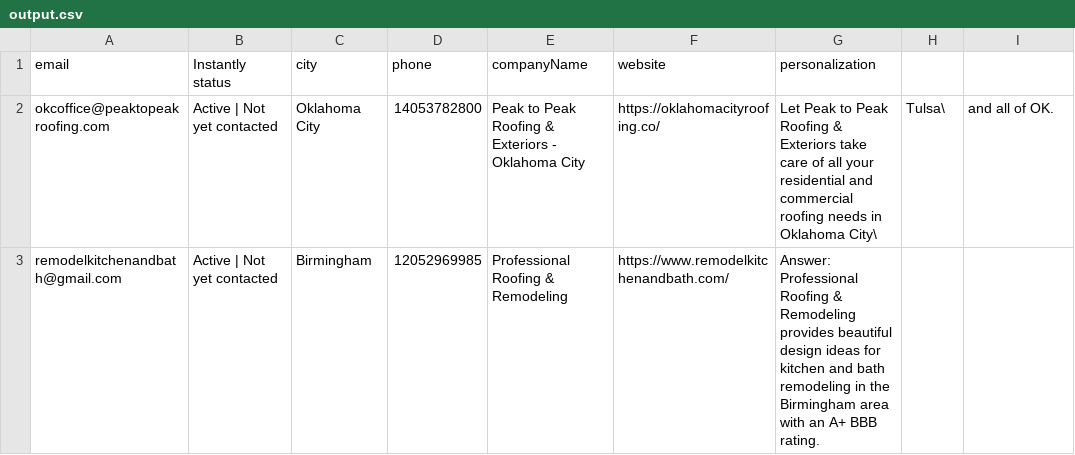
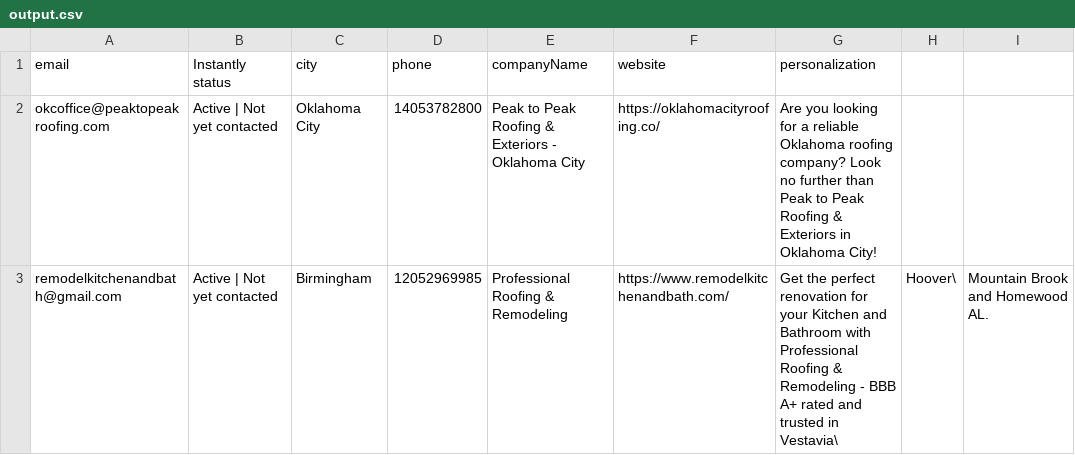
Before and after one commit to Ocolus1/personalized_leads, a CSV file: output.csv, drawn as a sheet.

```diff
--- a/output.csv
+++ b/output.csv
@@ -1,3 +1,3 @@
 email,Instantly status,city,phone,companyName,website,personalization
-okcoffice@peaktopeakroofing.com,Active | Not yet contacted,Oklahoma City,14053782800,Peak to Peak Roofing & Exteriors - Oklahoma City,https://oklahomacityroofing.co/,Let Peak to Peak Roofing & Exteriors take care of all your residential and commercial roofing needs in Oklahoma City\, Tulsa\, and all of OK.
-remodelkitchenandbath@gmail.com,Active | Not yet contacted,Birmingham,12052969985,Professional Roofing & Remodeling,https://www.remodelkitchenandbath.com/,Answer: Professional Roofing & Remodeling provides beautiful design ideas for kitchen and bath remodeling in the Birmingham area with an A+ BBB rating.
+okcoffice@peaktopeakroofing.com,Active | Not yet contacted,Oklahoma City,14053782800,Peak to Peak Roofing & Exteriors - Oklahoma City,https://oklahomacityroofing.co/,Are you looking for a reliable Oklahoma roofing company? Look no further than Peak to Peak Roofing & Exteriors in Oklahoma City!
+remodelkitchenandbath@gmail.com,Active | Not yet contacted,Birmingham,12052969985,Professional Roofing & Remodeling,https://www.remodelkitchenandbath.com/,Get the perfect renovation for your Kitchen and Bathroom with Professional Roofing & Remodeling - BBB A+ rated and trusted in Vestavia\, Hoover\, Mountain Brook and Homewood AL.
```
Also changed, not shown: 1 other file.
